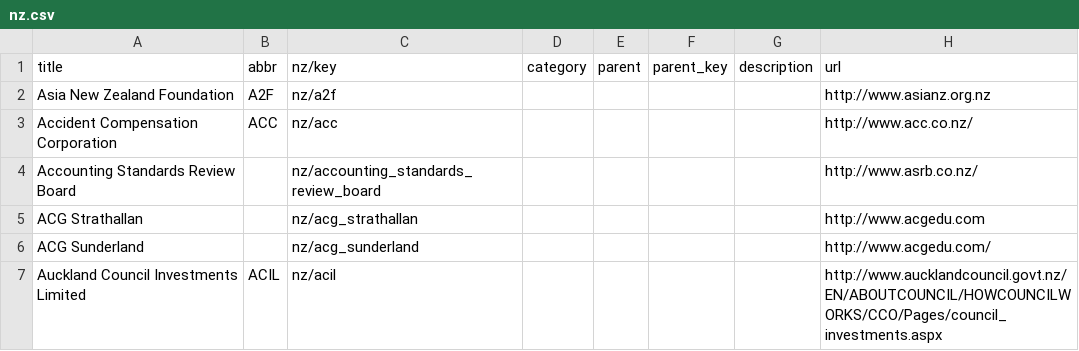
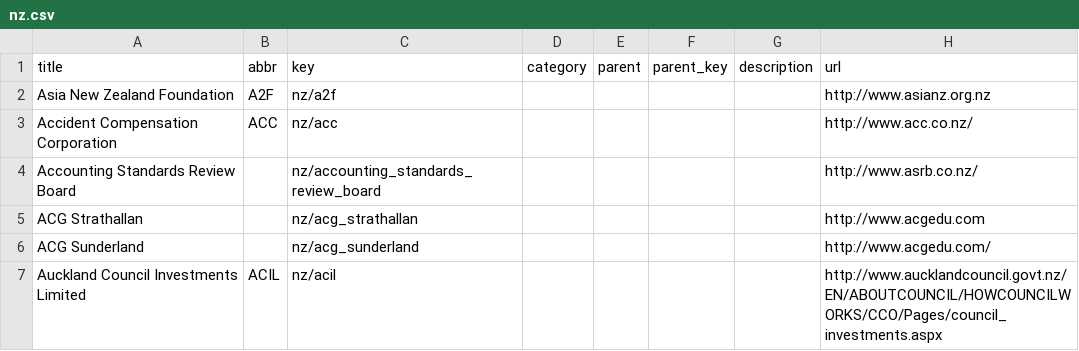
Before and after one commit to datasets/publicbodies, a CSV file: data/nz.csv, drawn as a sheet; only a part is shown; the diff names each change by its address in the sheet, - before the commit and + after, or states it on an @@ line.

Commit message:
Fixed failed grep which included first line

```diff
--- a/data/nz.csv
+++ b/data/nz.csv
-C1: nz/key
+C1: key
```
